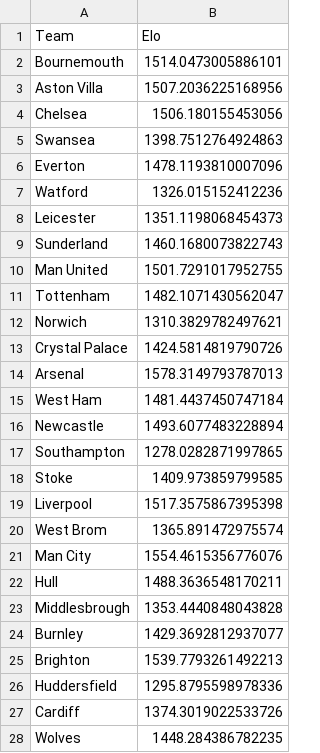
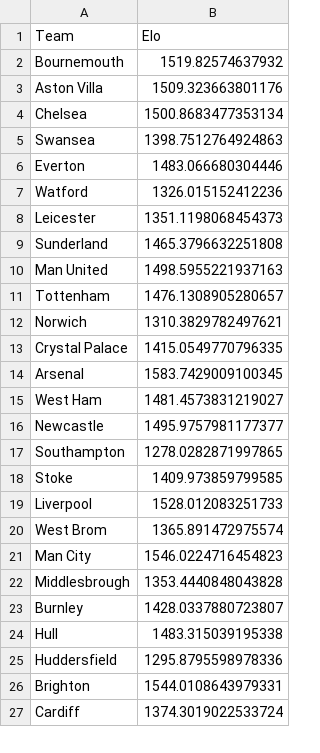
Before and after one commit to kiganyamburu/EPL-Season-Predictor, a CSV file: data/processed/final_elos.csv, drawn as a sheet; only a part is shown; the diff covers the shown part only.

```diff
--- a/data/processed/final_elos.csv
+++ b/data/processed/final_elos.csv
@@ -1,28 +1,27 @@
 Team,Elo
-Bournemouth,1514.0473005886101
-Aston Villa,1507.2036225168956
-Chelsea,1506.180155453056
+Bournemouth,1519.82574637932
+Aston Villa,1509.323663801176
+Chelsea,1500.8683477353134
 Swansea,1398.7512764924863
-Everton,1478.1193810007096
+Everton,1483.066680304446
 Watford,1326.015152412236
 Leicester,1351.1198068454373
-Sunderland,1460.1680073822743
-Man United,1501.7291017952755
-Tottenham,1482.1071430562047
+Sunderland,1465.3796632251808
+Man United,1498.5955221937163
+Tottenham,1476.1308905280657
 Norwich,1310.3829782497621
-Crystal Palace,1424.5814819790726
-Arsenal,1578.3149793787013
-West Ham,1481.4437450747184
-Newcastle,1493.6077483228894
+Crystal Palace,1415.0549770796335
+Arsenal,1583.7429009100345
+West Ham,1481.4573831219027
+Newcastle,1495.9757981177377
 Southampton,1278.0282871997865
 Stoke,1409.973859799585
-Liverpool,1517.3575867395398
+Liverpool,1528.012083251733
 West Brom,1365.891472975574
-Man City,1554.4615356776076
-Hull,1488.3636548170211
+Man City,1546.0224716454823
 Middlesbrough,1353.4440848043828
-Burnley,1429.3692812937077
-Brighton,1539.7793261492213
+Burnley,1428.0337880723807
+Hull,1483.315039195338
 Huddersfield,1295.8795598978336
-Cardiff,1374.3019022533726
-Wolves,1448.284386782235
+Brighton,1544.0108643979331
+Cardiff,1374.3019022533724
```
Also changed, not shown: 1 added row and 6 edited cells elsewhere in this file, data/processed/historical_results.csv, data/processed/matches_with_features.csv, 3 other files.
